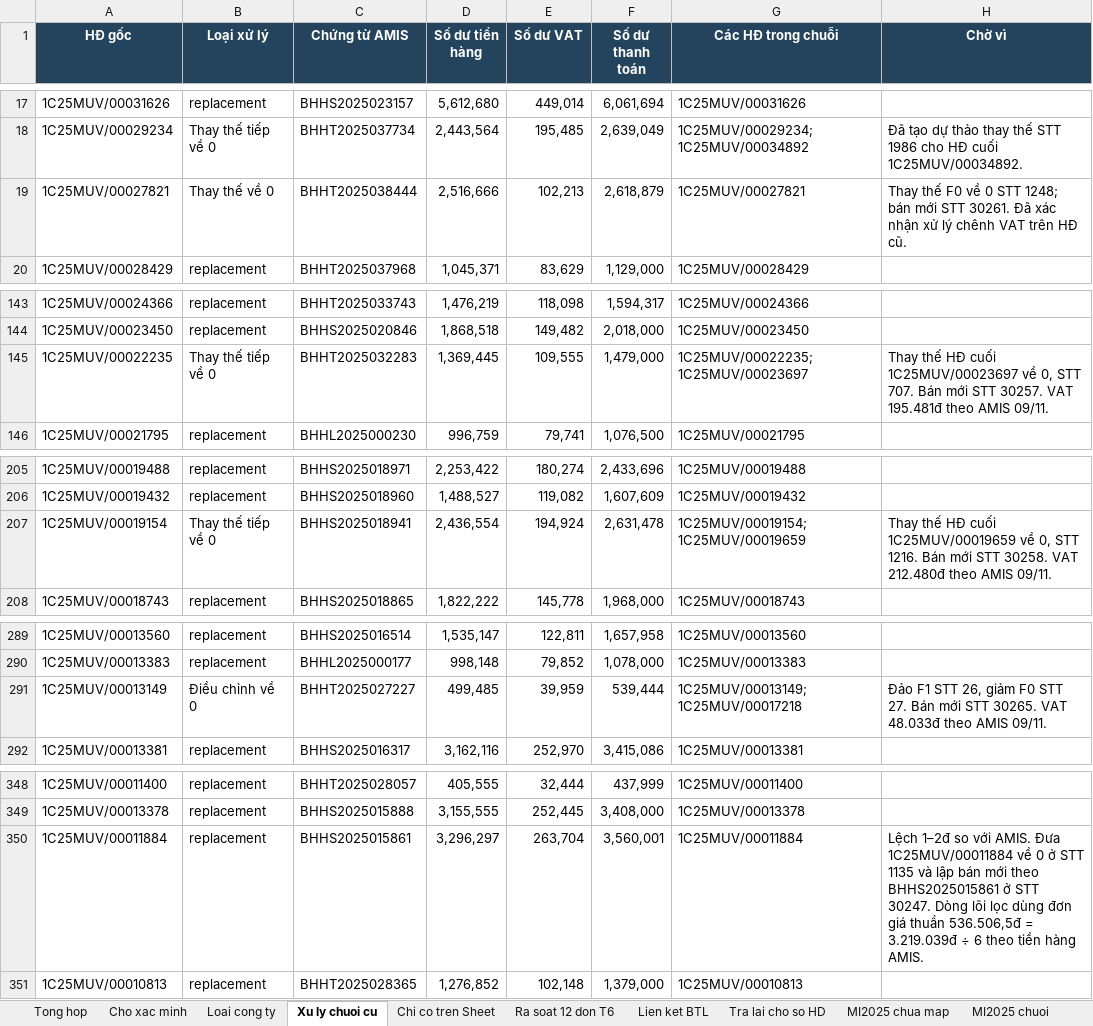
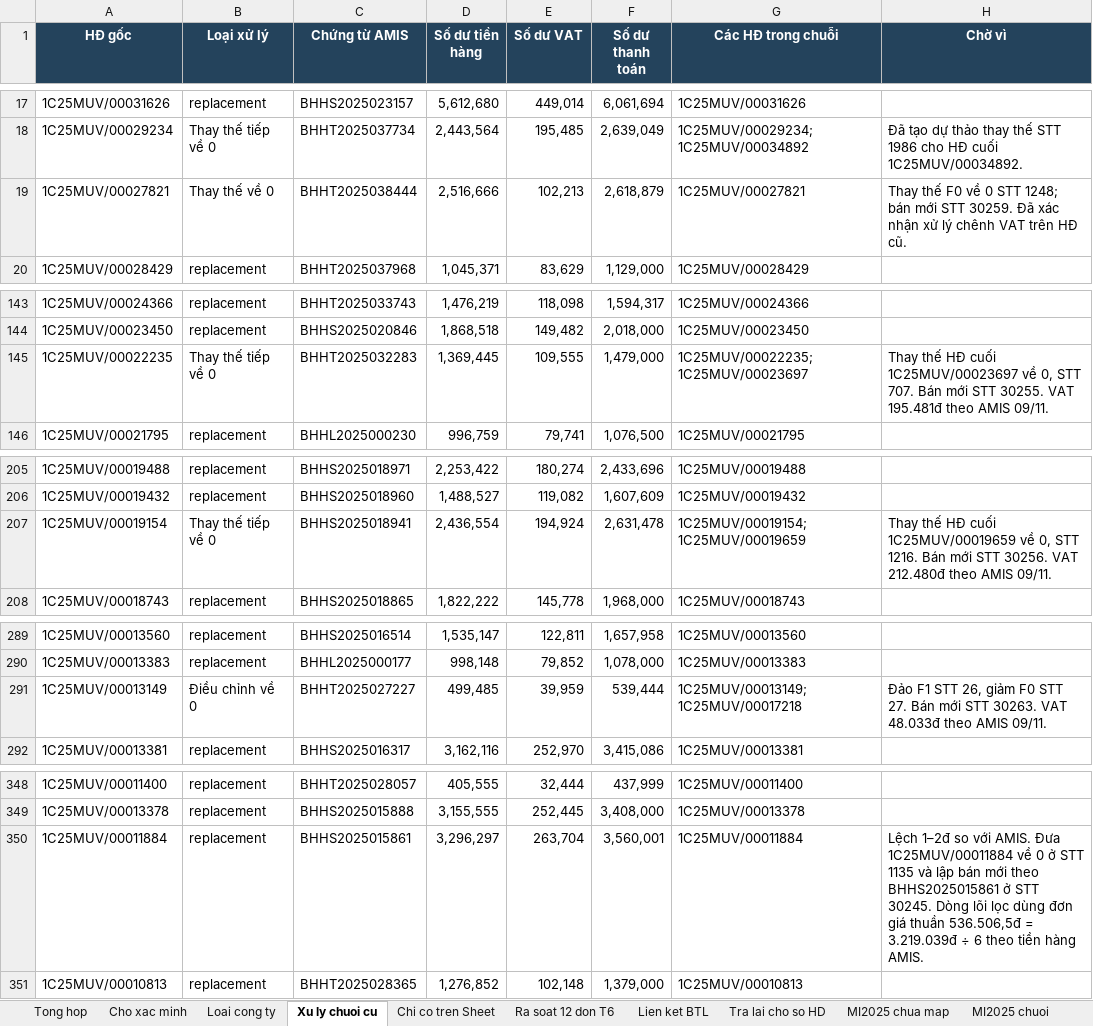
Before and after one commit to vansang2409/UVG, an Excel workbook: outputs/import-2025-20261109/deliverables/BAO_CAO_IMPORT_2025.xlsx, sheet Xu ly chuoi cu, drawn as a sheet; only a part is shown, gaps mark what is left out; values as stored, in another font and other column widths than the file's, no borders; table styles not drawn; the diff covers the shown part only; the diff names each change by its address in the sheet, - before the commit and + after, or states it on an @@ line.

```diff
--- a/outputs/import-2025-20261109/deliverables/BAO_CAO_IMPORT_2025.xlsx (sheet Xu ly chuoi cu)
+++ b/outputs/import-2025-20261109/deliverables/BAO_CAO_IMPORT_2025.xlsx (sheet Xu ly chuoi cu)
-H19 (Chờ vì): …mới STT 30261. Đã xác…
+H19 (Chờ vì): …mới STT 30259. Đã xác…
-H145 (Chờ vì): …mới STT 30257. VAT 195.481đ…
+H145 (Chờ vì): …mới STT 30255. VAT 195.481đ…
-H207 (Chờ vì): …mới STT 30258. VAT 212.480đ…
+H207 (Chờ vì): …mới STT 30256. VAT 212.480đ…
-H291 (Chờ vì): …mới STT 30265. VAT 48.033đ…
+H291 (Chờ vì): …mới STT 30263. VAT 48.033đ…
-H350 (Chờ vì): …ở STT 30247. Dòng lõi…
+H350 (Chờ vì): …ở STT 30245. Dòng lõi…
```
Also changed, not shown: 10 edited cells elsewhere in this sheet, sheet Lien ket BTL, sheet Tra lai cho so HD, sheet Loai cong ty, sheet Tong hop, outputs/import-2025-20261109/IMPORT_DIEU_CHINH_BGG00001_CHO_SO_HD.xlsx, outputs/import-2025-20261109/deliverables/IMPORT_DIEU_CHINH_BTL_2025_CHO_SO_HD.xlsx, 13 other files.
